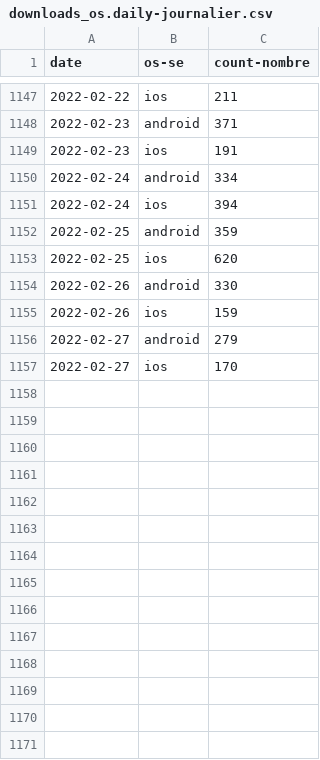
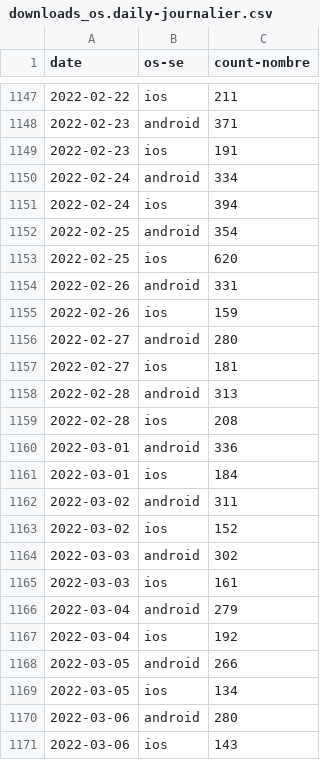
Before and after one commit to cds-snc/covid-alert-data-staging, a CSV file: masked_metrics/csv/daily-journalier/downloads_os.daily-journalier.csv, drawn as a sheet; only a part is shown, gaps mark what is left out.

```diff
--- a/masked_metrics/csv/daily-journalier/downloads_os.daily-journalier.csv
+++ b/masked_metrics/csv/daily-journalier/downloads_os.daily-journalier.csv
@@ -1151,7 +1151,21 @@ date,os-se,count-nombre
 2022-02-24,ios,394
-2022-02-25,android,359
+2022-02-25,android,354
 2022-02-25,ios,620
-2022-02-26,android,330
+2022-02-26,android,331
 2022-02-26,ios,159
-2022-02-27,android,279
-2022-02-27,ios,170
+2022-02-27,android,280
+2022-02-27,ios,181
+2022-02-28,android,313
+2022-02-28,ios,208
+2022-03-01,android,336
+2022-03-01,ios,184
+2022-03-02,android,311
+2022-03-02,ios,152
+2022-03-03,android,302
+2022-03-03,ios,161
+2022-03-04,android,279
+2022-03-04,ios,192
+2022-03-05,android,266
+2022-03-05,ios,134
+2022-03-06,android,280
+2022-03-06,ios,143
```
Also changed, not shown: masked_metrics/csv/daily-journalier/active_users_pt_os.daily-journalier.csv, masked_metrics/csv/daily-journalier/cumulative_downloads_os.daily-journalier.csv, 36 other files.
